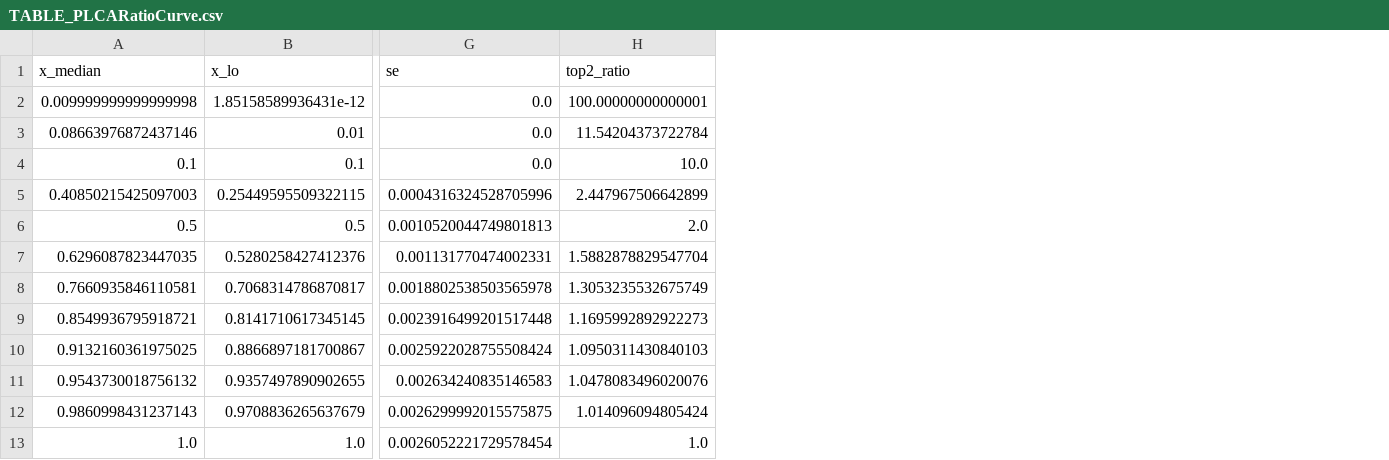
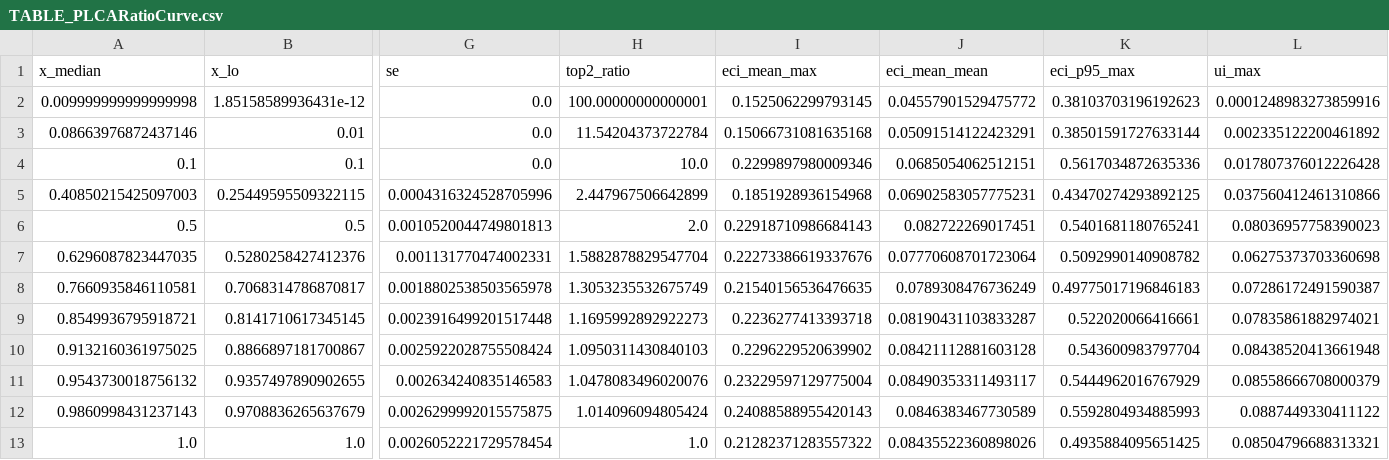
Before and after one commit to mtorres2941/CompareUQMethods, a CSV file: outputs/tables/TABLE_PLCARatioCurve.csv, drawn as a sheet; only a part is shown, gaps mark what is left out; the diff names each change by its address in the sheet, - before the commit and + after, or states it on an @@ line.

```diff
--- a/outputs/tables/TABLE_PLCARatioCurve.csv
+++ b/outputs/tables/TABLE_PLCARatioCurve.csv
+column I (eci_mean_max), rows 2-13: 0.1525062299793145 | 0.15066731081635168 | 0.2299897980009346 | 0.1851928936154968 | 0.22918710986684143 | 0.22273386619337676 | 0.21540156536476635 | 0.2236277413393718 | 0.2296229520639902 | 0.23229597129775004 | 0.24088588955420143 | 0.21282371283557322
+column J (eci_mean_mean), rows 2-13: 0.04557901529475772 | 0.05091514122423291 | 0.0685054062512151 | 0.06902583057775231 | 0.082722269017451 | 0.07770608701723064 | 0.0789308476736249 | 0.08190431103833287 | 0.08421112881603128 | 0.08490353311493117 | 0.0846383467730589 | 0.08435522360898026
+column K (eci_p95_max), rows 2-13: 0.38103703196192623 | 0.38501591727633144 | 0.5617034872635336 | 0.43470274293892125 | 0.5401681180765241 | 0.5092990140908782 | 0.49775017196846183 | 0.522020066416661 | 0.543600983797704 | 0.5444962016767929 | 0.5592804934885993 | 0.4935884095651425
+column L (ui_max), rows 2-13: 0.0001248983273859916 | 0.002335122200461892 | 0.017807376012226428 | 0.037560412461310866 | 0.08036957758390023 | 0.06275373703360698 | 0.07286172491590387 | 0.07835861882974021 | 0.08438520413661948 | 0.08558666708000379 | 0.0887449330411122 | 0.08504796688313321
```
Also changed, not shown: outputs/tables/TABLE_PLCANRMSE.csv, 14 other files.
